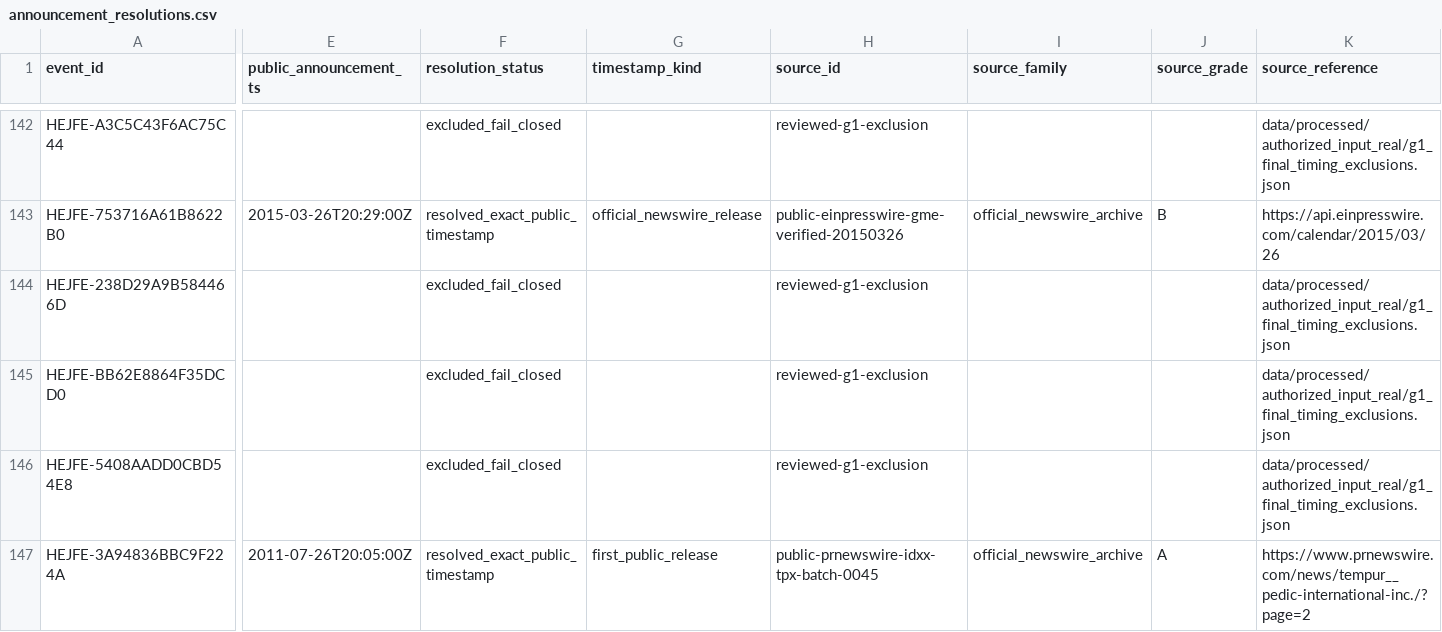
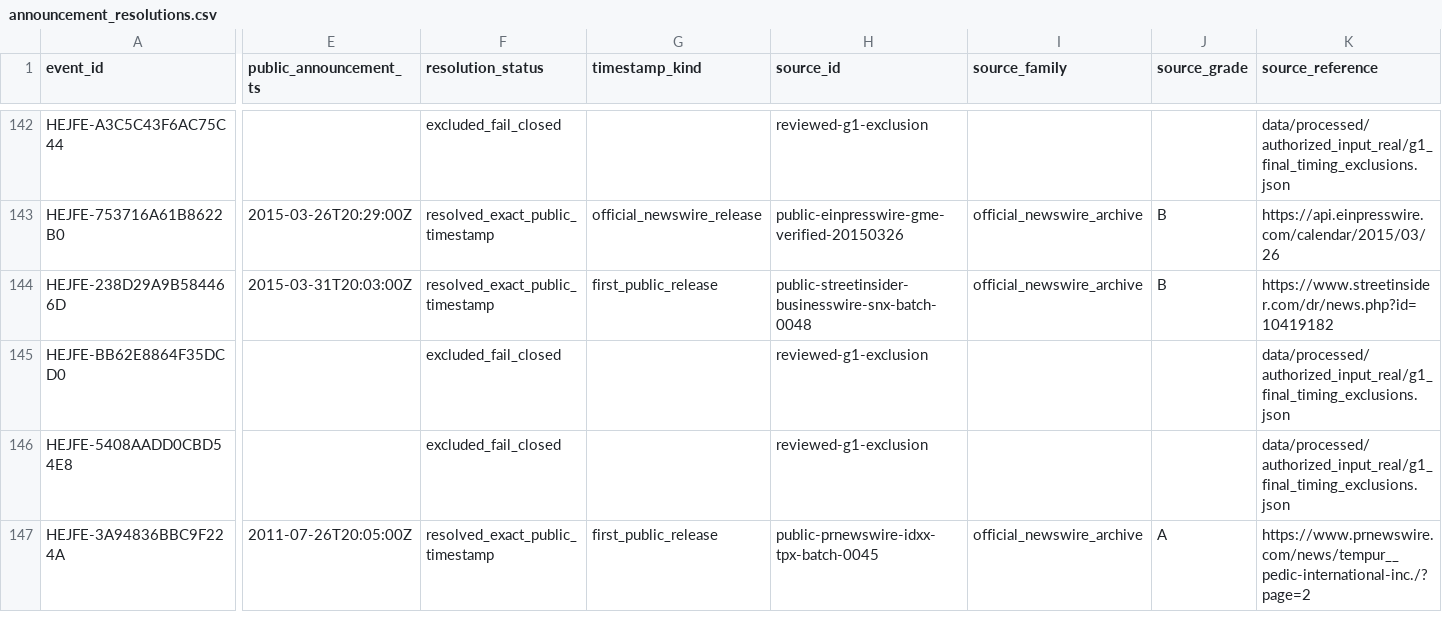
Before and after one commit to P00NSMASHER/trading-platform, a CSV file: data/processed/authorized_input_real/announcement_resolutions.csv, drawn as a sheet; only a part is shown, gaps mark what is left out; the diff covers the shown part only; the diff names each change by its address in the sheet, - before the commit and + after, or states it on an @@ line.

```diff
--- a/data/processed/authorized_input_real/announcement_resolutions.csv
+++ b/data/processed/authorized_input_real/announcement_resolutions.csv
-E144 (public_announcement_ts): (empty)
+E144 (public_announcement_ts): 2015-03-31T20:03:00Z
-F144 (resolution_status): excluded_fail_closed
+F144 (resolution_status): resolved_exact_public_timestamp
-G144 (timestamp_kind): (empty)
+G144 (timestamp_kind): first_public_release
-H144 (source_id): reviewed-g1-exclusion
+H144 (source_id): public-streetinsider-businesswire-snx-batch-0048
-I144 (source_family): (empty)
+I144 (source_family): official_newswire_archive
-J144 (source_grade): (empty)
+J144 (source_grade): B
-K144 (source_reference): data/processed/authorized_input_real/g1_final_timing_exclusions.json
+K144 (source_reference): https://www.streetinsider.com/dr/news.php?id=10419182
```
Also changed, not shown: 2 edited cells elsewhere in this file, 35 other files.
